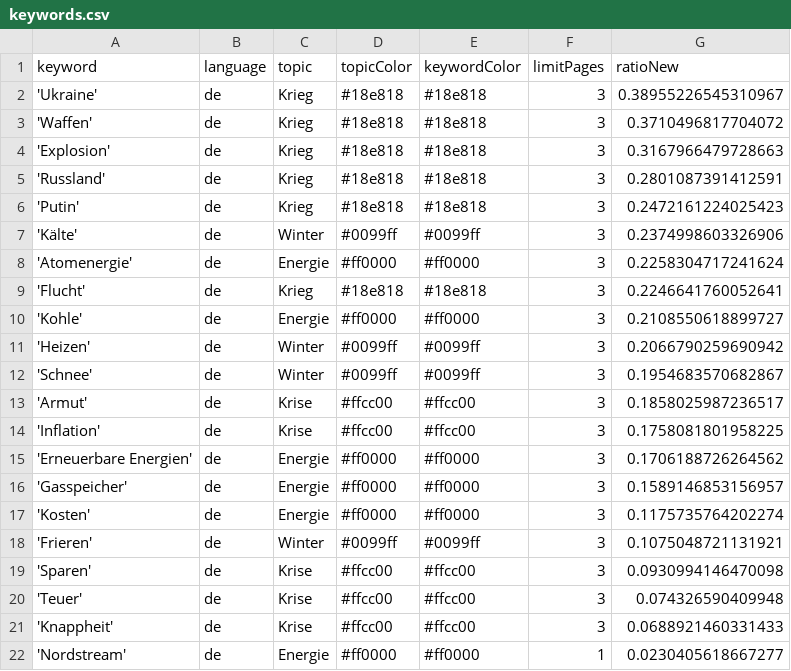
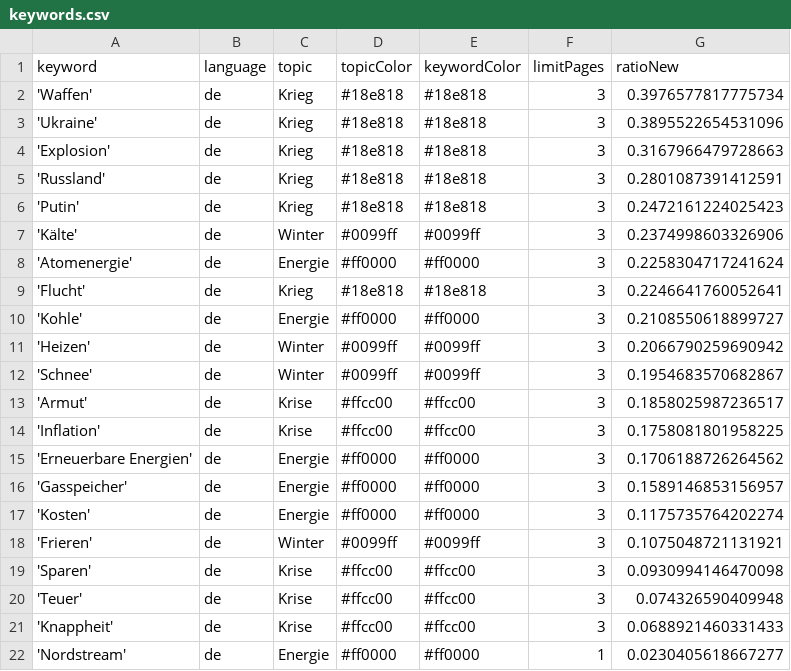
Before and after one commit to paularicarda-news/winterIsComing2, a CSV file: keywords.csv, drawn as a sheet.

```diff
--- a/keywords.csv
+++ b/keywords.csv
@@ -1,4 +1,4 @@
 keyword,language,topic,topicColor,keywordColor,limitPages,ratioNew
-'Ukraine',de,Krieg,#18e818,#18e818,3,0.38955226545310967
-'Waffen',de,Krieg,#18e818,#18e818,3,0.3710496817704072
+'Waffen',de,Krieg,#18e818,#18e818,3,0.3976577817775734
+'Ukraine',de,Krieg,#18e818,#18e818,3,0.3895522654531096
 'Explosion',de,Krieg,#18e818,#18e818,3,0.3167966479728663
```
Also changed, not shown: 1 other file.
